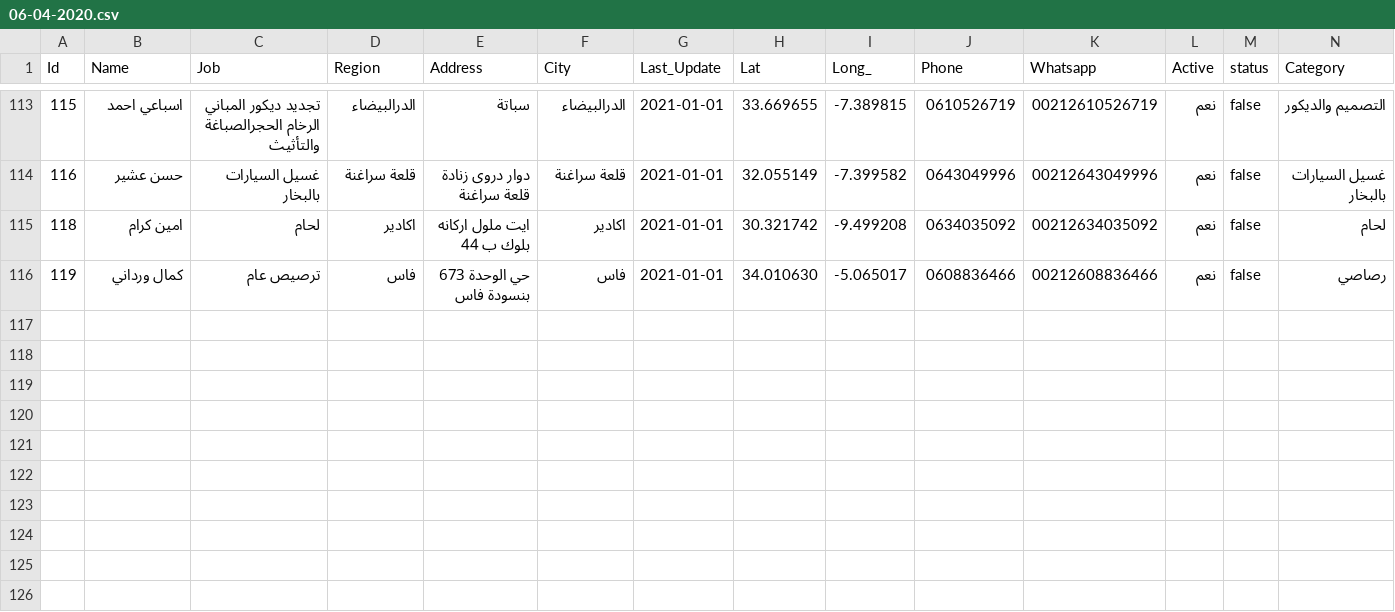
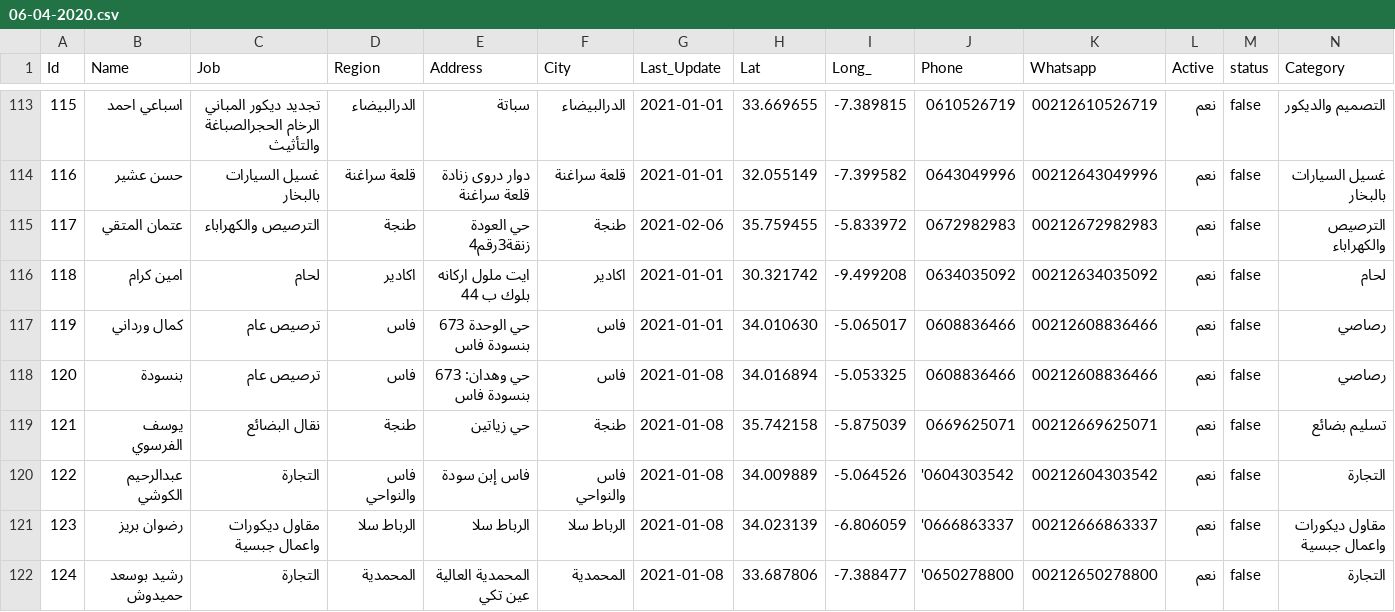
Before and after one commit to intCount/AeTest, a CSV file: 06-04-2020.csv, drawn as a sheet; only a part is shown, gaps mark what is left out; the diff names each change by its address in the sheet, - before the commit and + after, or states it on an @@ line.

Commit message:
Update2021

```diff
--- a/06-04-2020.csv
+++ b/06-04-2020.csv
+row 115: 117 | عتمان المتقي | الترصيص والكهراباء | طنجة | حي العودة زنقة3رقم4 | طنجة | 2021-02-06 | 35.759455 | -5.833972 | 0672982983 | 00212672982983 | نعم | false | الترصيص والكهراباء
+row 118: 120 | بنسودة | ترصيص عام | فاس | حي وهدان: 673 بنسودة فاس | فاس | 2021-01-08 | 34.016894 | -5.053325 | 0608836466 | 00212608836466 | نعم | false | رصاصي
+row 119: 121 | يوسف الفرسوي | نقال البضائع | طنجة | حي زياتين | طنجة | 2021-01-08 | 35.742158 | -5.875039 | 0669625071 | 00212669625071 | نعم | false | تسليم بضائع
+row 120: 122 | عبدالرحيم الكوشي | التجارة | فاس والنواحي | فاس إبن سودة | فاس والنواحي | 2021-01-08 | 34.009889 | -5.064526 | '0604303542 | 00212604303542 | نعم | false | التجارة
+row 121: 123 | رضوان بريز | مقاول ديكورات واعمال جبسية | الرباط سلا | الرباط سلا | الرباط سلا | 2021-01-08 | 34.023139 | -6.806059 | '0666863337 | 00212666863337 | نعم | false | مقاول ديكورات واعمال جبسية
+row 122: 124 | رشيد بوسعد حميدوش | التجارة | المحمدية | المحمدية العالية عين تكي | المحمدية | 2021-01-08 | 33.687806 | -7.388477 | '0650278800 | 00212650278800 | نعم | false | التجارة
```
